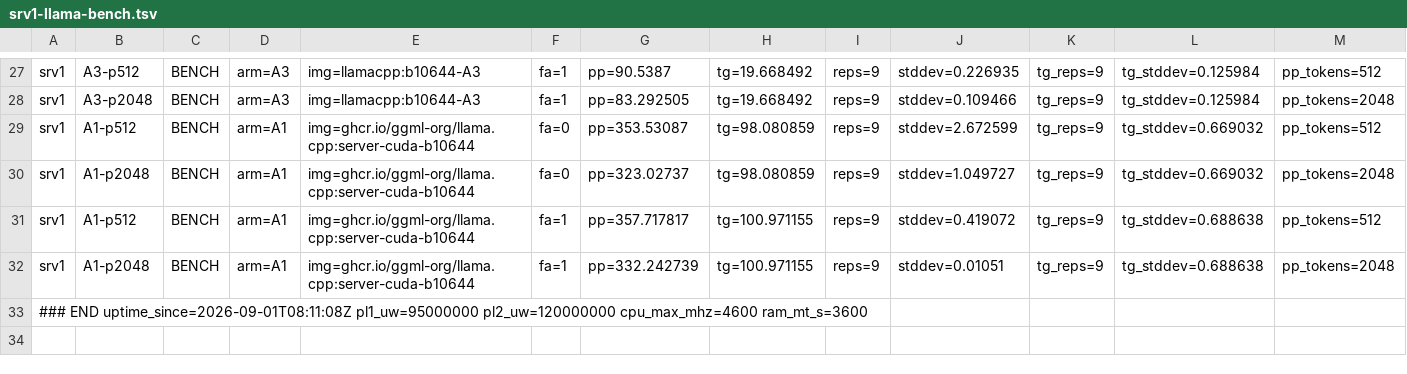
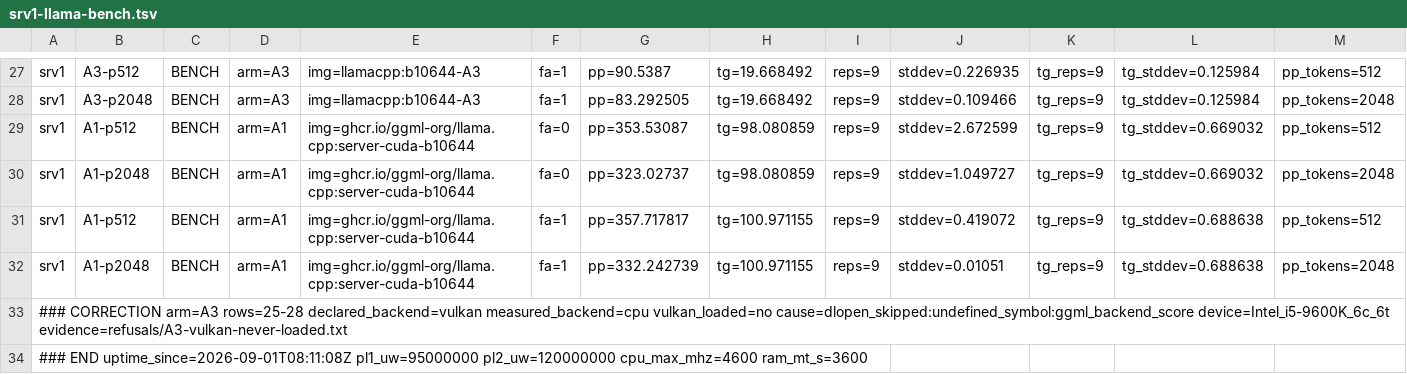
Before and after one commit to AdarGit008/mcgyvr, a TSV file: records/evidence/2026-09-02-srv1-kernel-arms/srv1-llama-bench.tsv, drawn as a sheet; only a part is shown, gaps mark what is left out; rows hold the shown columns only; the diff names each change by its address in the sheet, - before the commit and + after, or states it on an @@ line.

Commit message:
CORRECTION: stamp A3's rows as the CPU backend where they are read
A3 never loaded Vulkan. `libggml-vulkan.so` was dlopened and silently
skipped — `undefined symbol: ggml_backend_score` — so only the CPU
backend registered and every A3 number is llama.cpp on the six-core
i5-9600K, not a Vulkan bound. The evidence was already recorded in
refusals/A3-vulkan-never-loaded.txt, but nothing a reader meets on the
way to an A3 number pointed at it.

- srv1-llama-bench.tsv: a `### CORRECTION arm=A3` stamp naming rows
  25-28 and the refusal log. Placed before `### END` so no line number
  moves: srv1-build-ladder.tsv cites this file by line
  (`projected_from=srv1-llama-bench.tsv:N`, written by
  tools/runs/srv1-build-ladder.sh:923) and all six pointers still
  resolve to the same measurement.
- srv1-build-ladder.tsv: the same stamp immediately above
  `### KERNELS arm=A3` / `### BUILD arm=A3 ... backend=vulkan`, which is
  the declaration that misleads, and above the A3 BENCH projection that
  copies from it. No row's current marker changes.
- lcp-vllm-3-arm-run.md: the arms table row for A3 now states what A3
  measured — a CPU floor — instead of the non-CUDA bound it was
  configured to measure.

No measured value is touched. Both stamps are pure key=value so
sweeprows.py's `_stamp_name`/`_stamp_fields` accept them; both files
round-trip with unchanged row counts (28 and 6).

```diff
--- a/records/evidence/2026-09-02-srv1-kernel-arms/srv1-llama-bench.tsv
+++ b/records/evidence/2026-09-02-srv1-kernel-arms/srv1-llama-bench.tsv
+row 33: ### CORRECTION arm=A3 rows=25-28 declared_backend=vulkan measured_backend=cpu vulkan_loaded=no cause=dlopen_skipped:undefined_symbol:ggml_backend_score device=Intel_i5-9600K_6c_6t evidence=refusals/A3-vulkan-never-loaded.txt
```
Also changed, not shown: records/evidence/2026-09-02-srv1-kernel-arms/srv1-build-ladder.tsv, 1 other file.
